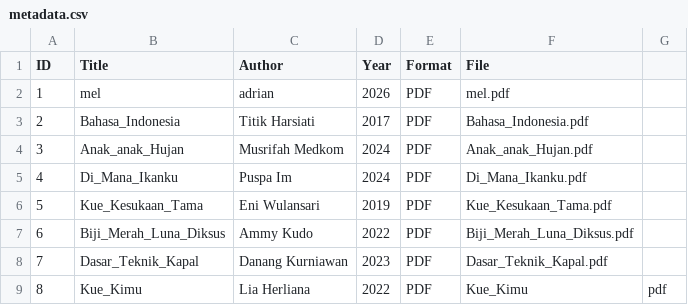
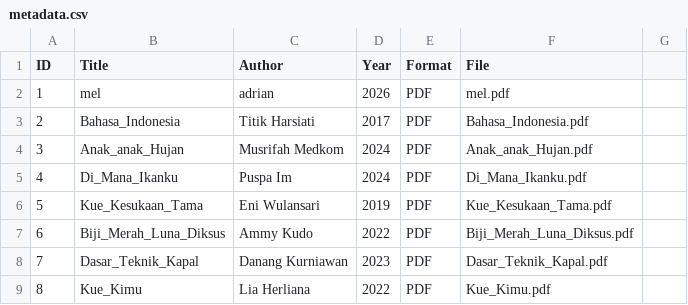
Before and after one commit to fortwentyd/perpustakaandigital, a CSV file: metadata/metadata.csv, drawn as a sheet.

Commit message:
Update metadata.csv

```diff
--- a/metadata/metadata.csv
+++ b/metadata/metadata.csv
@@ -8,2 +8,2 @@ ID,Title,Author,Year,Format,File
 7,Dasar_Teknik_Kapal,Danang Kurniawan,2023,PDF,Dasar_Teknik_Kapal.pdf
-8,Kue_Kimu,Lia Herliana,2022,PDF,Kue_Kimu,pdf
+8,Kue_Kimu,Lia Herliana,2022,PDF,Kue_Kimu.pdf
```
